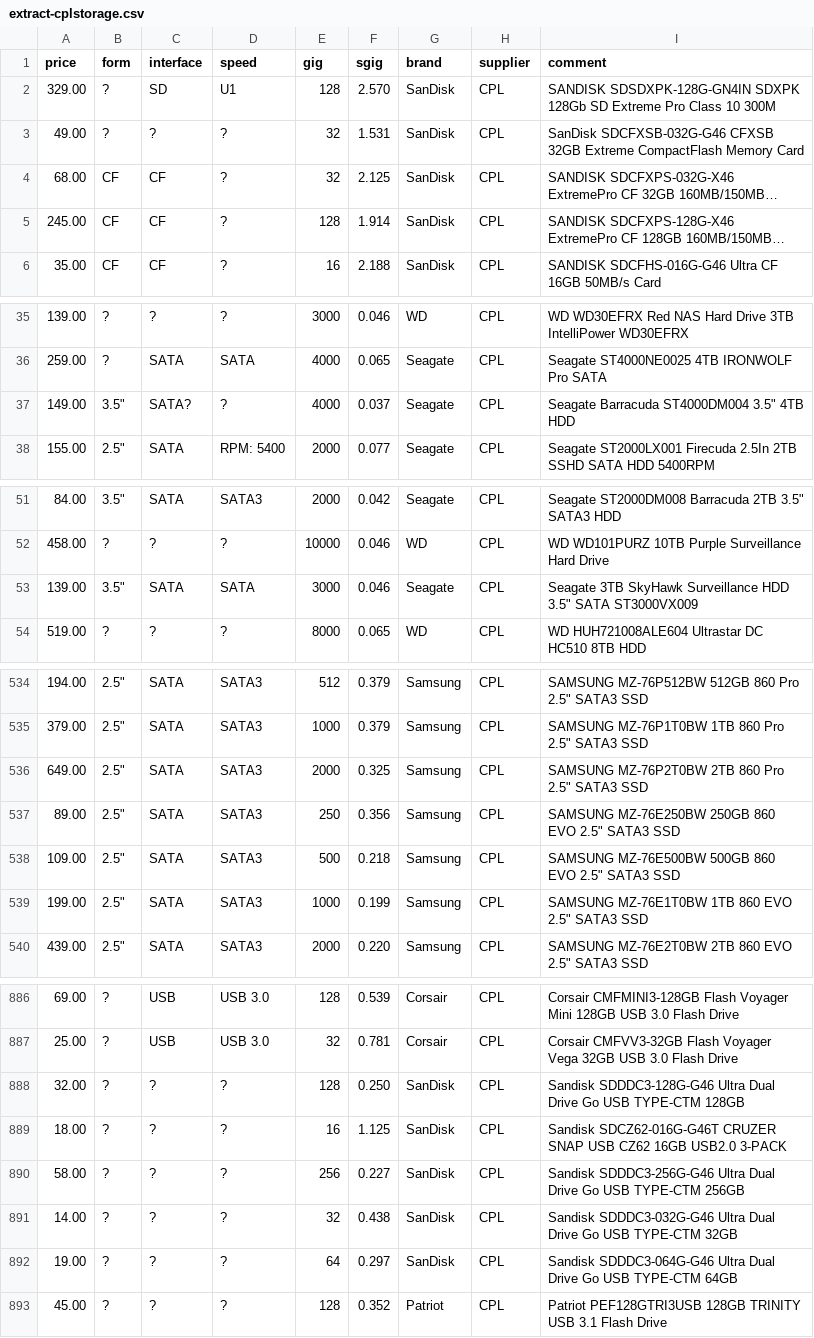
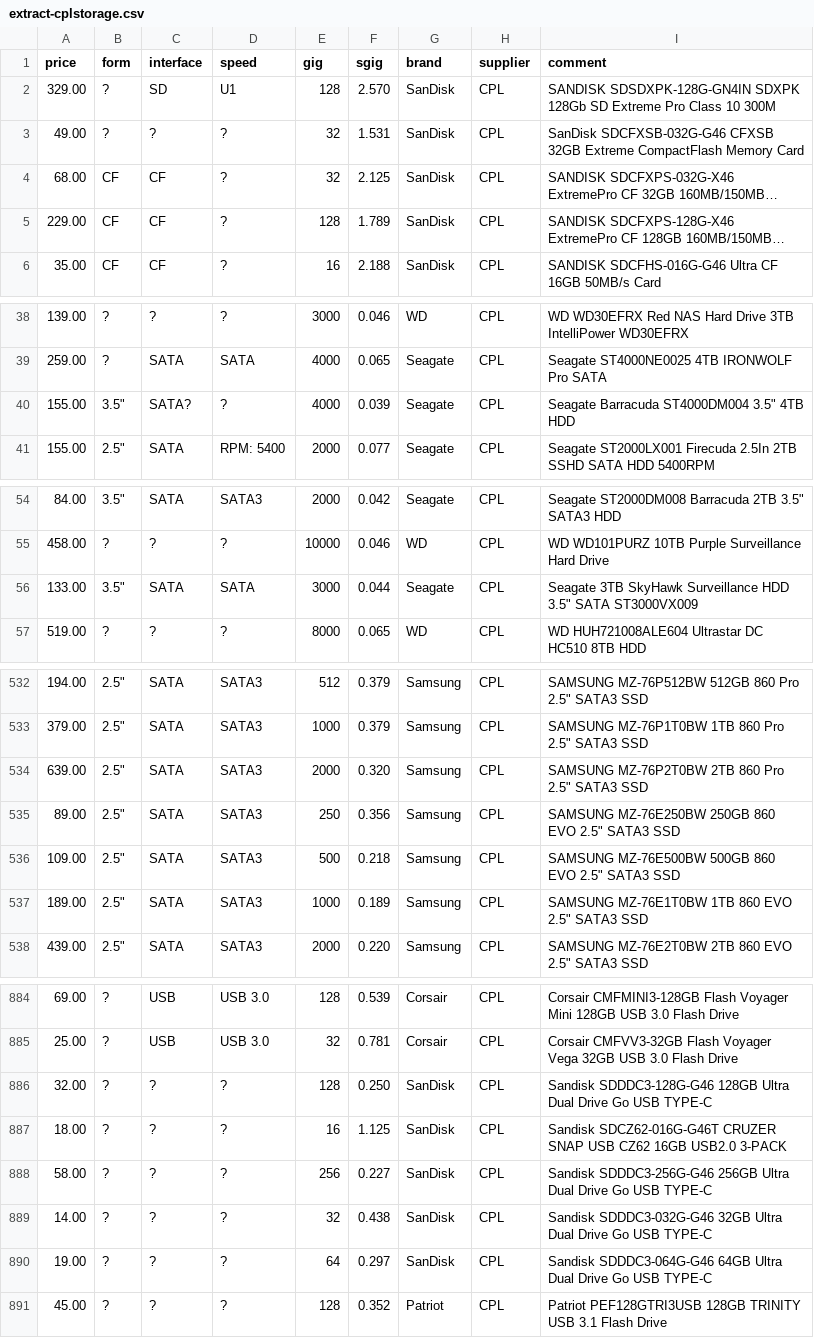
Before and after one commit to hamishcoleman/scrape-storage-prices, a CSV file: extract-cplstorage.csv, drawn as a sheet; only a part is shown, gaps mark what is left out; long unchanged cells end in …; addresses are those after the commit; the diff covers the shown part only; the diff names each change by its address in the sheet, - before the commit and + after, or states it on an @@ line.

```diff
--- a/extract-cplstorage.csv
+++ b/extract-cplstorage.csv
-A5 (price): 245.00
+A5 (price): 229.00
-F5 (sgig): 1.914
+F5 (sgig): 1.789
-A40 (price): 149.00
+A40 (price): 155.00
-F40 (sgig): 0.037
+F40 (sgig): 0.039
-A56 (price): 139.00
+A56 (price): 133.00
-F56 (sgig): 0.046
+F56 (sgig): 0.044
-A534 (price): 649.00
+A534 (price): 639.00
-F534 (sgig): 0.325
+F534 (sgig): 0.320
-A537 (price): 199.00
+A537 (price): 189.00
-F537 (sgig): 0.199
+F537 (sgig): 0.189
-I886 (comment): Sandisk SDDDC3-128G-G46 Ultra Dual Drive Go USB TYPE-CTM 128GB
+I886 (comment): Sandisk SDDDC3-128G-G46 128GB Ultra Dual Drive Go USB TYPE-C
-I888 (comment): Sandisk SDDDC3-256G-G46 Ultra Dual Drive Go USB TYPE-CTM 256GB
+I888 (comment): Sandisk SDDDC3-256G-G46 256GB Ultra Dual Drive Go USB TYPE-C
-I889 (comment): Sandisk SDDDC3-032G-G46 Ultra Dual Drive Go USB TYPE-CTM 32GB
+I889 (comment): Sandisk SDDDC3-032G-G46 32GB Ultra Dual Drive Go USB TYPE-C
-I890 (comment): Sandisk SDDDC3-064G-G46 Ultra Dual Drive Go USB TYPE-CTM 64GB
+I890 (comment): Sandisk SDDDC3-064G-G46 64GB Ultra Dual Drive Go USB TYPE-C
```
Also changed, not shown: 2 removed rows, 4 moved rows and 40 edited cells elsewhere in this file, extract-msyhdd.csv, 28 other files.
